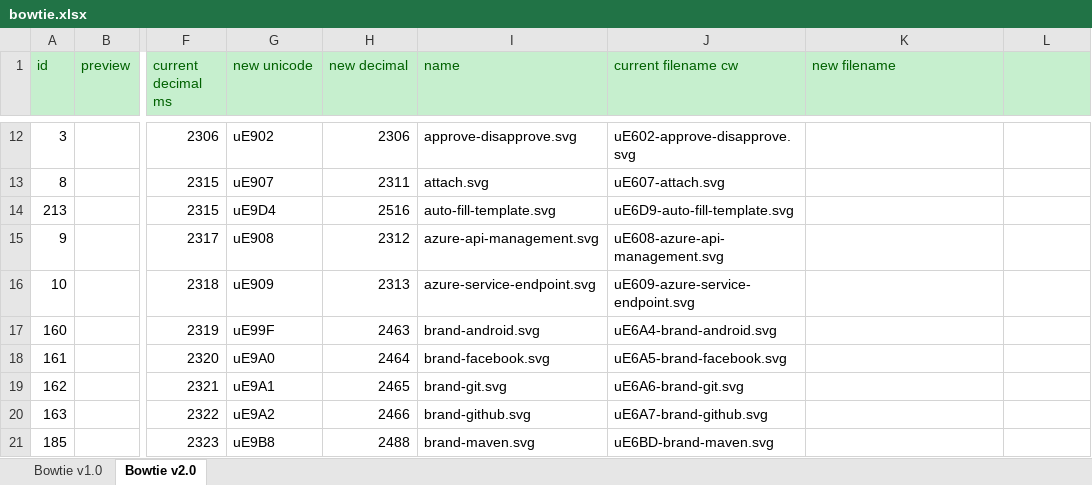
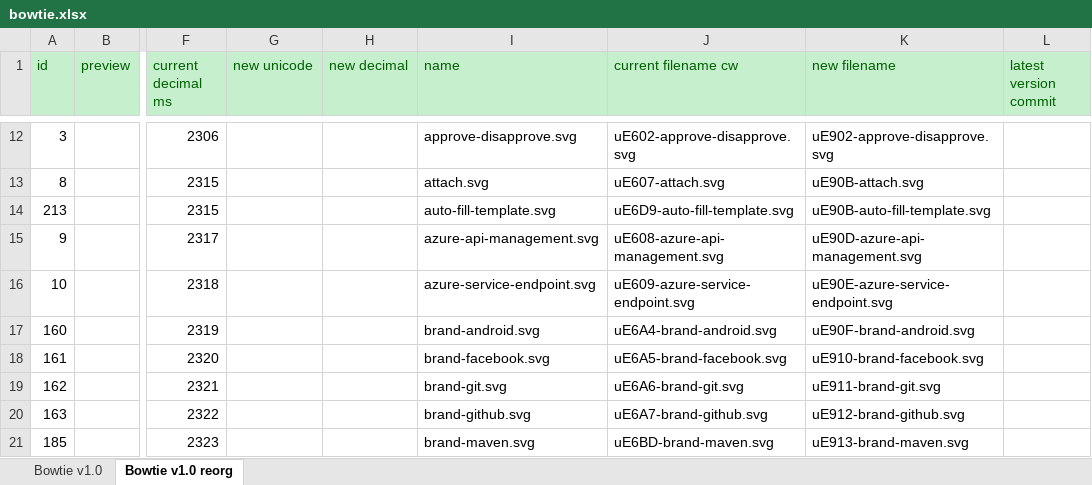
Before and after one commit to chryw/vsfi, an Excel workbook: assets/icons/bowtie.xlsx, sheet Bowtie v1.0 reorg, drawn as a sheet; only a part is shown, gaps mark what is left out; values as stored, in another font and other column widths than the file's, no borders; charts and pictures not drawn; the diff covers the shown part only; the diff names each change by its address in the sheet, - before the commit and + after, or states it on an @@ line.

```diff
--- a/assets/icons/bowtie.xlsx (sheet Bowtie v1.0 reorg)
+++ b/assets/icons/bowtie.xlsx (sheet Bowtie v1.0 reorg)
-sheet tab: Bowtie v2.0
+sheet tab: Bowtie v1.0 reorg
-L1: (empty)
+L1: latest version commit
-G12 (new unicode): uE902
+G12 (new unicode): (empty)
-H12 (new decimal): 2306
+H12 (new decimal): (empty)
-K12 (new filename): (empty)
+K12 (new filename): uE902-approve-disapprove.svg
-G13 (new unicode): uE907
+G13 (new unicode): (empty)
-H13 (new decimal): 2311
+H13 (new decimal): (empty)
-K13 (new filename): (empty)
+K13 (new filename): uE90B-attach.svg
-G14 (new unicode): uE9D4
+G14 (new unicode): (empty)
-H14 (new decimal): 2516
+H14 (new decimal): (empty)
-K14 (new filename): (empty)
+K14 (new filename): uE90B-auto-fill-template.svg
-G15 (new unicode): uE908
+G15 (new unicode): (empty)
-H15 (new decimal): 2312
+H15 (new decimal): (empty)
-K15 (new filename): (empty)
+K15 (new filename): uE90D-azure-api-management.svg
-G16 (new unicode): uE909
+G16 (new unicode): (empty)
-H16 (new decimal): 2313
+H16 (new decimal): (empty)
-K16 (new filename): (empty)
+K16 (new filename): uE90E-azure-service-endpoint.svg
-G17 (new unicode): uE99F
+G17 (new unicode): (empty)
-H17 (new decimal): 2463
+H17 (new decimal): (empty)
-K17 (new filename): (empty)
+K17 (new filename): uE90F-brand-android.svg
-G18 (new unicode): uE9A0
+G18 (new unicode): (empty)
-H18 (new decimal): 2464
+H18 (new decimal): (empty)
-K18 (new filename): (empty)
+K18 (new filename): uE910-brand-facebook.svg
-G19 (new unicode): uE9A1
+G19 (new unicode): (empty)
-H19 (new decimal): 2465
+H19 (new decimal): (empty)
-K19 (new filename): (empty)
+K19 (new filename): uE911-brand-git.svg
-G20 (new unicode): uE9A2
+G20 (new unicode): (empty)
-H20 (new decimal): 2466
+H20 (new decimal): (empty)
-K20 (new filename): (empty)
+K20 (new filename): uE912-brand-github.svg
-G21 (new unicode): uE9B8
+G21 (new unicode): (empty)
-H21 (new decimal): 2488
+H21 (new decimal): (empty)
-K21 (new filename): (empty)
+K21 (new filename): uE913-brand-maven.svg
```
Also changed, not shown: 4 added rows and 908 edited cells elsewhere in this sheet, 17 other files.
